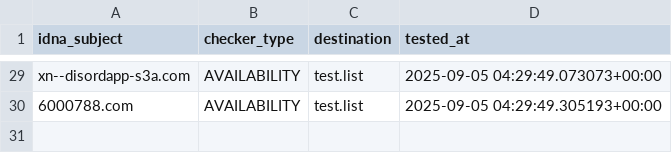
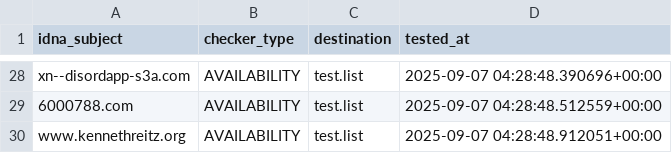
Before and after one commit to PyFunceble/ci_test, a CSV file: .pyfunceble/inactive.csv, drawn as a sheet; only a part is shown, gaps mark what is left out; addresses are those after the commit; the diff covers the shown part only; the diff names each change by its address in the sheet, - before the commit and + after, or states it on an @@ line.

```diff
--- a/.pyfunceble/inactive.csv
+++ b/.pyfunceble/inactive.csv
-D28 (tested_at): 2025-09-05 04:29:49.073073+00:00
+D28 (tested_at): 2025-09-07 04:28:48.390696+00:00
-D29 (tested_at): 2025-09-05 04:29:49.305193+00:00
+D29 (tested_at): 2025-09-07 04:28:48.512559+00:00
+row 30: www.kennethreitz.org | AVAILABILITY | test.list | 2025-09-07 04:28:48.912051+00:00
```
Also changed, not shown: 1 added row, 2 removed rows and 27 edited cells elsewhere in this file, 8 other files.
